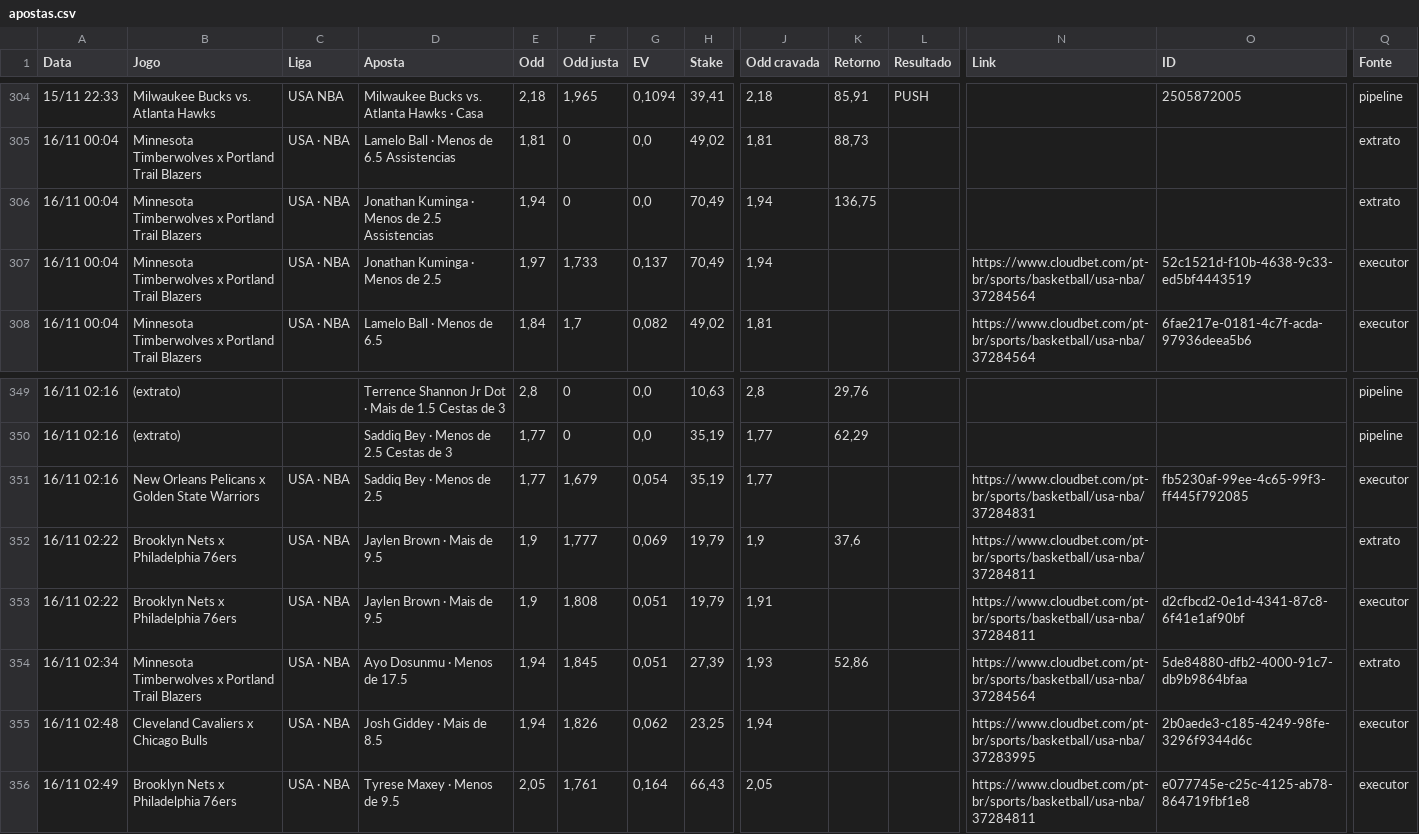
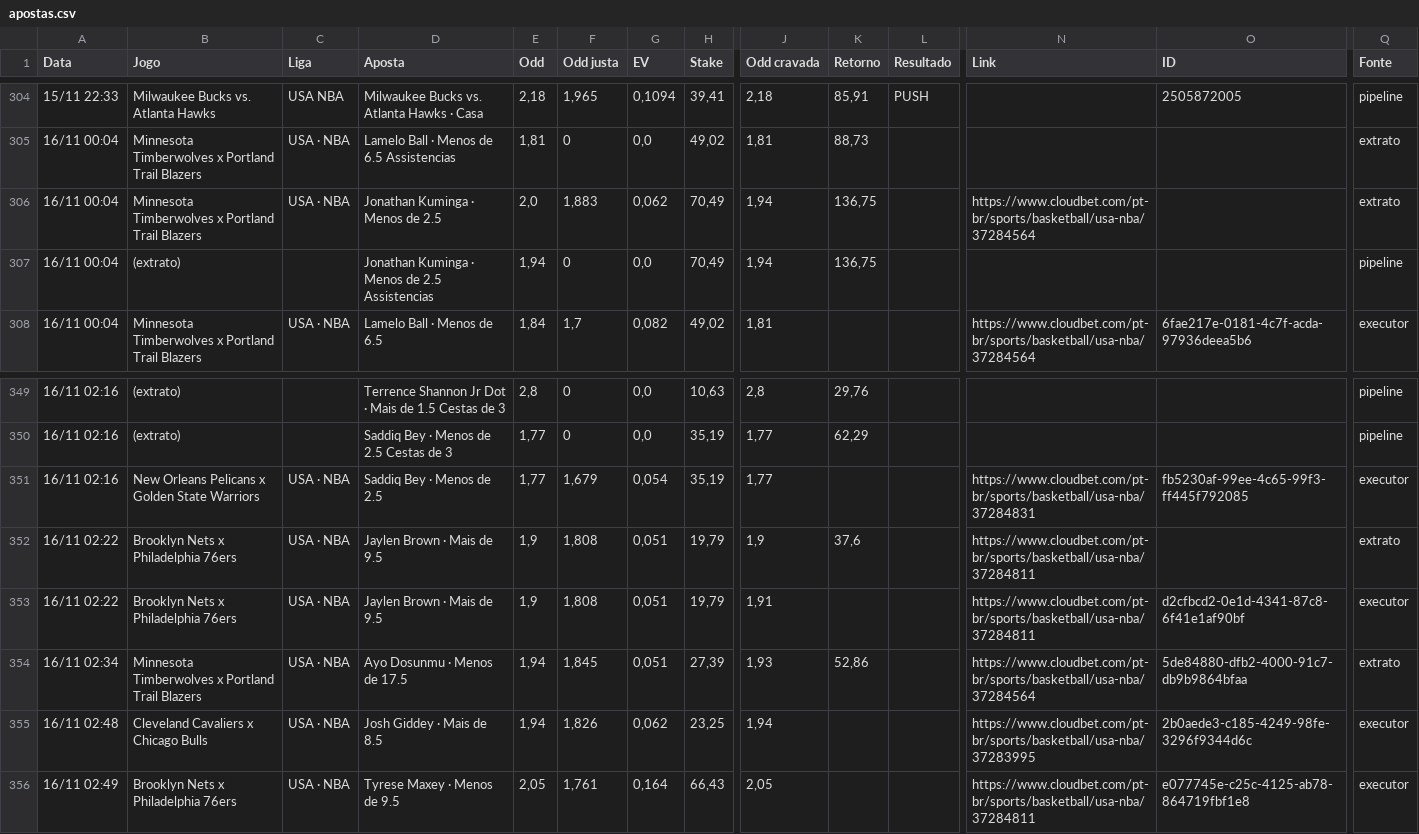
Before and after one commit to paterrx/apostas-espelho, a CSV file: apostas.csv, drawn as a sheet; only a part is shown, gaps mark what is left out; the diff names each change by its address in the sheet, - before the commit and + after, or states it on an @@ line.

Commit message:
espelho: sincroniza com o extrato
Co-authored-by: OpenBot <335604065+openbotgit[bot]@users.noreply.github.com>

```diff
--- a/apostas.csv
+++ b/apostas.csv
-D306 (Aposta): Jonathan Kuminga · Menos de 2.5 Assistencias
+D306 (Aposta): Jonathan Kuminga · Menos de 2.5
-E306 (Odd): 1,94
+E306 (Odd): 2,0
-F306 (Odd justa): 0
+F306 (Odd justa): 1,883
-G306 (EV): 0,0
+G306 (EV): 0,062
-N306 (Link): (empty)
+N306 (Link): https://www.cloudbet.com/pt-br/sports/basketball/usa-nba/37284564
-B307 (Jogo): Minnesota Timberwolves x Portland Trail Blazers
+B307 (Jogo): (extrato)
-C307 (Liga): USA · NBA
+C307 (Liga): (empty)
-D307 (Aposta): Jonathan Kuminga · Menos de 2.5
+D307 (Aposta): Jonathan Kuminga · Menos de 2.5 Assistencias
-E307 (Odd): 1,97
+E307 (Odd): 1,94
-F307 (Odd justa): 1,733
+F307 (Odd justa): 0
-G307 (EV): 0,137
+G307 (EV): 0,0
-K307 (Retorno): (empty)
+K307 (Retorno): 136,75
-N307 (Link): https://www.cloudbet.com/pt-br/sports/basketball/usa-nba/37284564
+N307 (Link): (empty)
-O307 (ID): 52c1521d-f10b-4638-9c33-ed5bf4443519
+O307 (ID): (empty)
-Q307 (Fonte): executor
+Q307 (Fonte): pipeline
-F352 (Odd justa): 1,777
+F352 (Odd justa): 1,808
-G352 (EV): 0,069
+G352 (EV): 0,051
```
